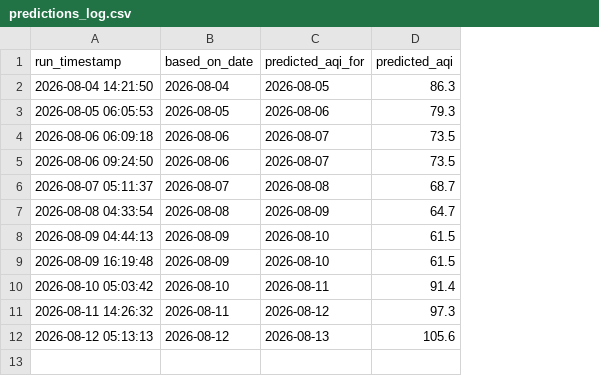
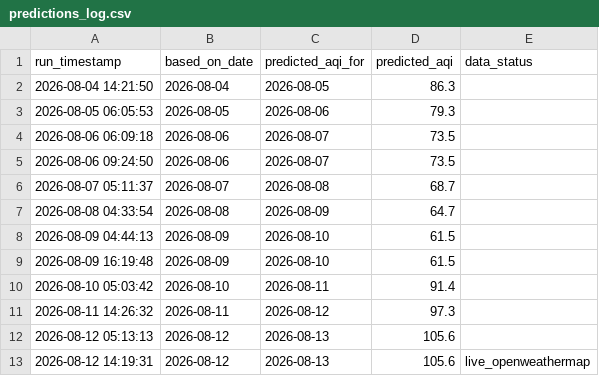
Before and after one commit to vaibhavpadhiyar/Mumbai-AQI-prediction, a CSV file: predictions_log.csv, drawn as a sheet; the diff names each change by its address in the sheet, - before the commit and + after, or states it on an @@ line.

```diff
--- a/predictions_log.csv
+++ b/predictions_log.csv
+column E (data_status), empty
+row 13: 2026-08-12 14:19:31 | 2026-08-12 | 2026-08-13 | 105.6 | live_openweathermap
```
Also changed, not shown: 1 other file.
